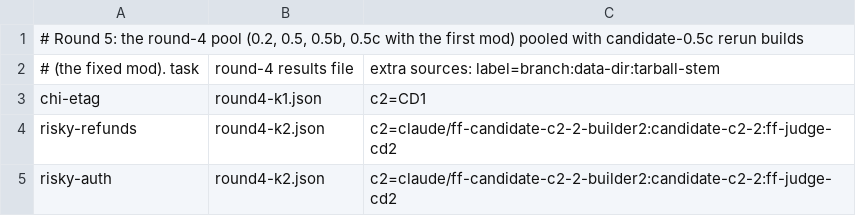
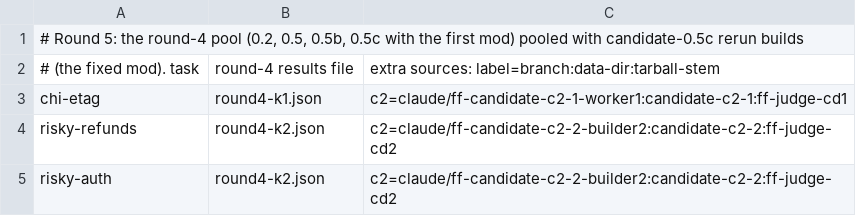
Before and after one commit to johnpangalos/skills, a TSV file: feature-flow-lite/evals/harness/suite-0.4-vs-0.2-data/judge/plan5.tsv, drawn as a sheet.

```diff
--- a/feature-flow-lite/evals/harness/suite-0.4-vs-0.2-data/judge/plan5.tsv
+++ b/feature-flow-lite/evals/harness/suite-0.4-vs-0.2-data/judge/plan5.tsv
@@ -2,3 +2,3 @@
 # (the fixed mod). task	round-4 results file	extra sources: label=branch:data-dir:tarball-stem
-chi-etag	round4-k1.json	c2=CD1
+chi-etag	round4-k1.json	c2=claude/ff-candidate-c2-1-worker1:candidate-c2-1:ff-judge-cd1
 risky-refunds	round4-k2.json	c2=claude/ff-candidate-c2-2-builder2:candidate-c2-2:ff-judge-cd2
```
